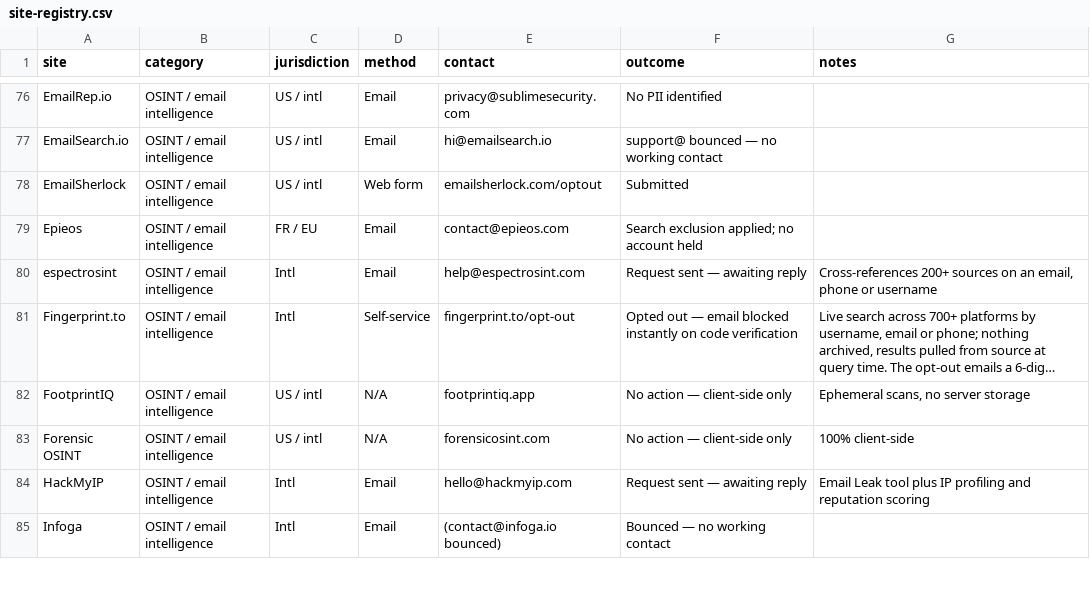
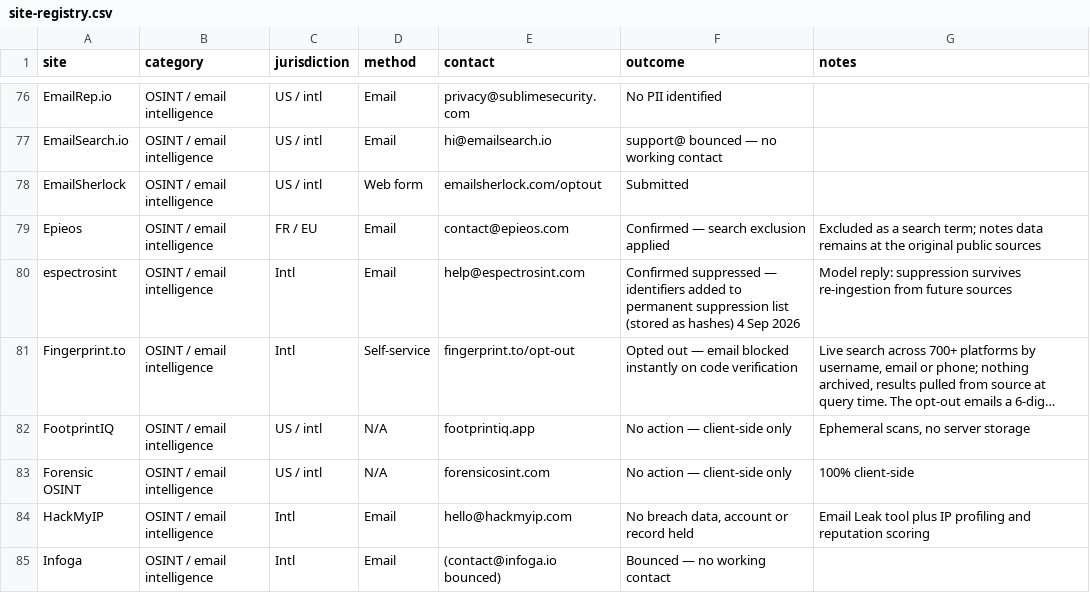
Before and after one commit to 0nicell/data-deletion-skill, a CSV file: references/site-registry.csv, drawn as a sheet; only a part is shown, gaps mark what is left out; long unchanged cells end in …; the diff covers the shown part only; the diff names each change by its address in the sheet, - before the commit and + after, or states it on an @@ line.

Commit message:
Update registry: IntelBase confirmed, 9 new confirmed removals, 15 no-data replies

```diff
--- a/references/site-registry.csv
+++ b/references/site-registry.csv
-F79 (outcome): Search exclusion applied; no account held
+F79 (outcome): Confirmed — search exclusion applied
-G79 (notes): (empty)
+G79 (notes): Excluded as a search term; notes data remains at the original public sources
-F80 (outcome): Request sent — awaiting reply
+F80 (outcome): Confirmed suppressed — identifiers added to permanent suppression list (stored as hashes) 4 Sep 2026
-G80 (notes): Cross-references 200+ sources on an email, phone or username
+G80 (notes): Model reply: suppression survives re-ingestion from future sources
-F84 (outcome): Request sent — awaiting reply
+F84 (outcome): No breach data, account or record held
```
Also changed, not shown: 1 added row and 57 edited cells elsewhere in this file, 3 other files.
